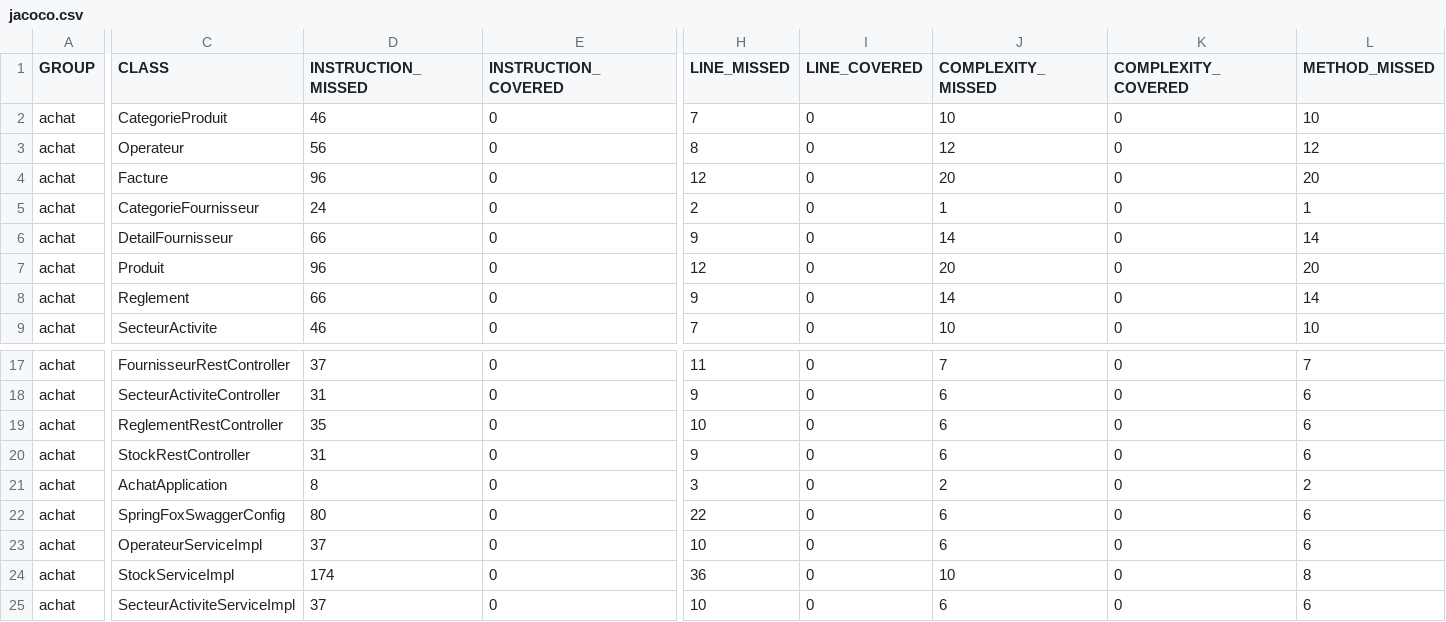
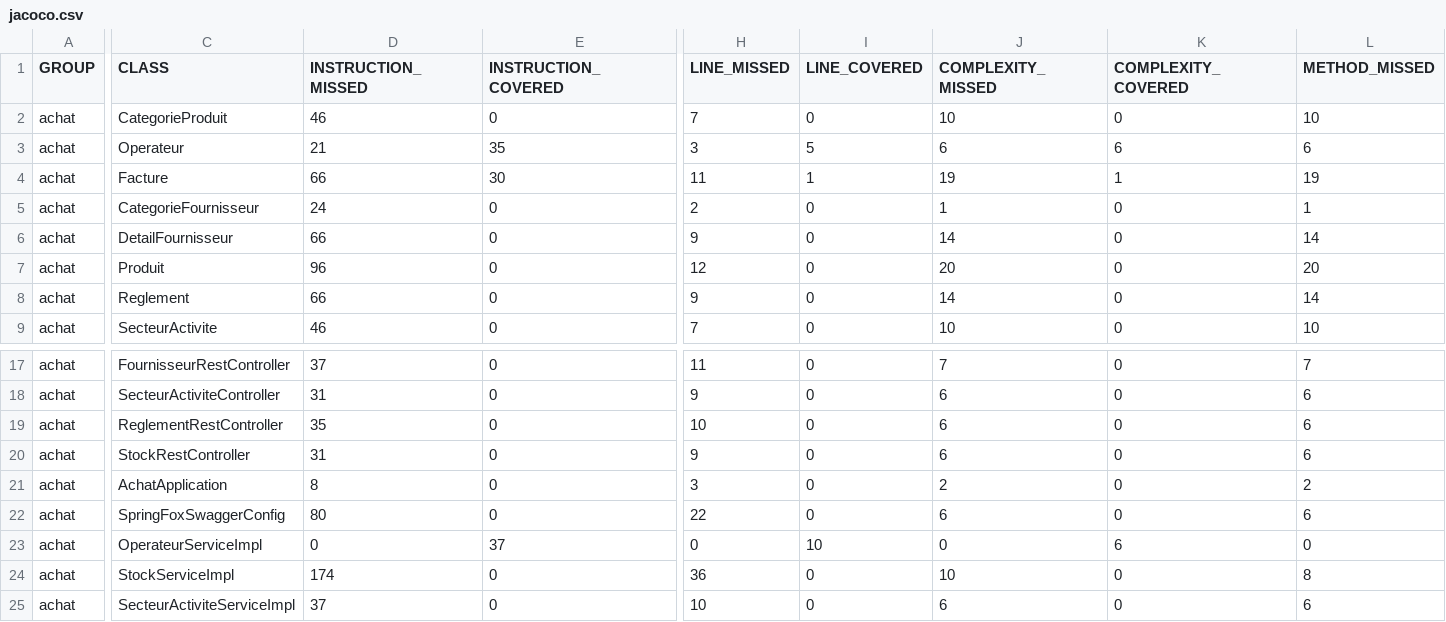
Before and after one commit to malikhammami/Devops, a CSV file: target/site/jacoco/jacoco.csv, drawn as a sheet; only a part is shown, gaps mark what is left out; the diff covers the shown part only; the diff names each change by its address in the sheet, - before the commit and + after, or states it on an @@ line.

```diff
--- a/target/site/jacoco/jacoco.csv
+++ b/target/site/jacoco/jacoco.csv
-D3 (INSTRUCTION_MISSED): 56
+D3 (INSTRUCTION_MISSED): 21
-E3 (INSTRUCTION_COVERED): 0
+E3 (INSTRUCTION_COVERED): 35
-H3 (LINE_MISSED): 8
+H3 (LINE_MISSED): 3
-I3 (LINE_COVERED): 0
+I3 (LINE_COVERED): 5
-J3 (COMPLEXITY_MISSED): 12
+J3 (COMPLEXITY_MISSED): 6
-K3 (COMPLEXITY_COVERED): 0
+K3 (COMPLEXITY_COVERED): 6
-L3 (METHOD_MISSED): 12
+L3 (METHOD_MISSED): 6
-D4 (INSTRUCTION_MISSED): 96
+D4 (INSTRUCTION_MISSED): 66
-E4 (INSTRUCTION_COVERED): 0
+E4 (INSTRUCTION_COVERED): 30
-H4 (LINE_MISSED): 12
+H4 (LINE_MISSED): 11
-I4 (LINE_COVERED): 0
+I4 (LINE_COVERED): 1
-J4 (COMPLEXITY_MISSED): 20
+J4 (COMPLEXITY_MISSED): 19
-K4 (COMPLEXITY_COVERED): 0
+K4 (COMPLEXITY_COVERED): 1
-L4 (METHOD_MISSED): 20
+L4 (METHOD_MISSED): 19
-D23 (INSTRUCTION_MISSED): 37
+D23 (INSTRUCTION_MISSED): 0
-E23 (INSTRUCTION_COVERED): 0
+E23 (INSTRUCTION_COVERED): 37
-H23 (LINE_MISSED): 10
+H23 (LINE_MISSED): 0
-I23 (LINE_COVERED): 0
+I23 (LINE_COVERED): 10
-J23 (COMPLEXITY_MISSED): 6
+J23 (COMPLEXITY_MISSED): 0
-K23 (COMPLEXITY_COVERED): 0
+K23 (COMPLEXITY_COVERED): 6
-L23 (METHOD_MISSED): 6
+L23 (METHOD_MISSED): 0
```
Also changed, not shown: 3 edited cells elsewhere in this file, 20 other files.
